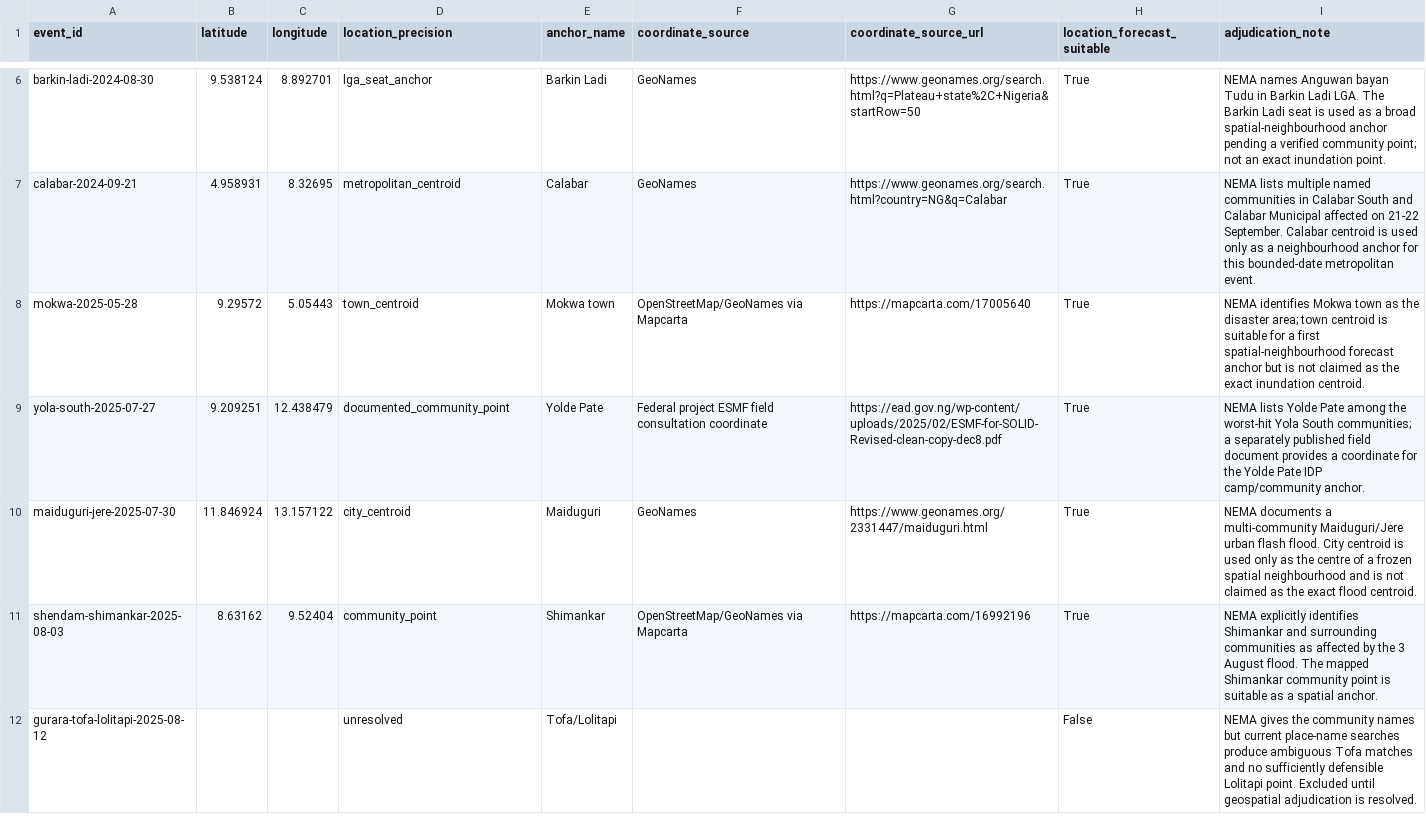
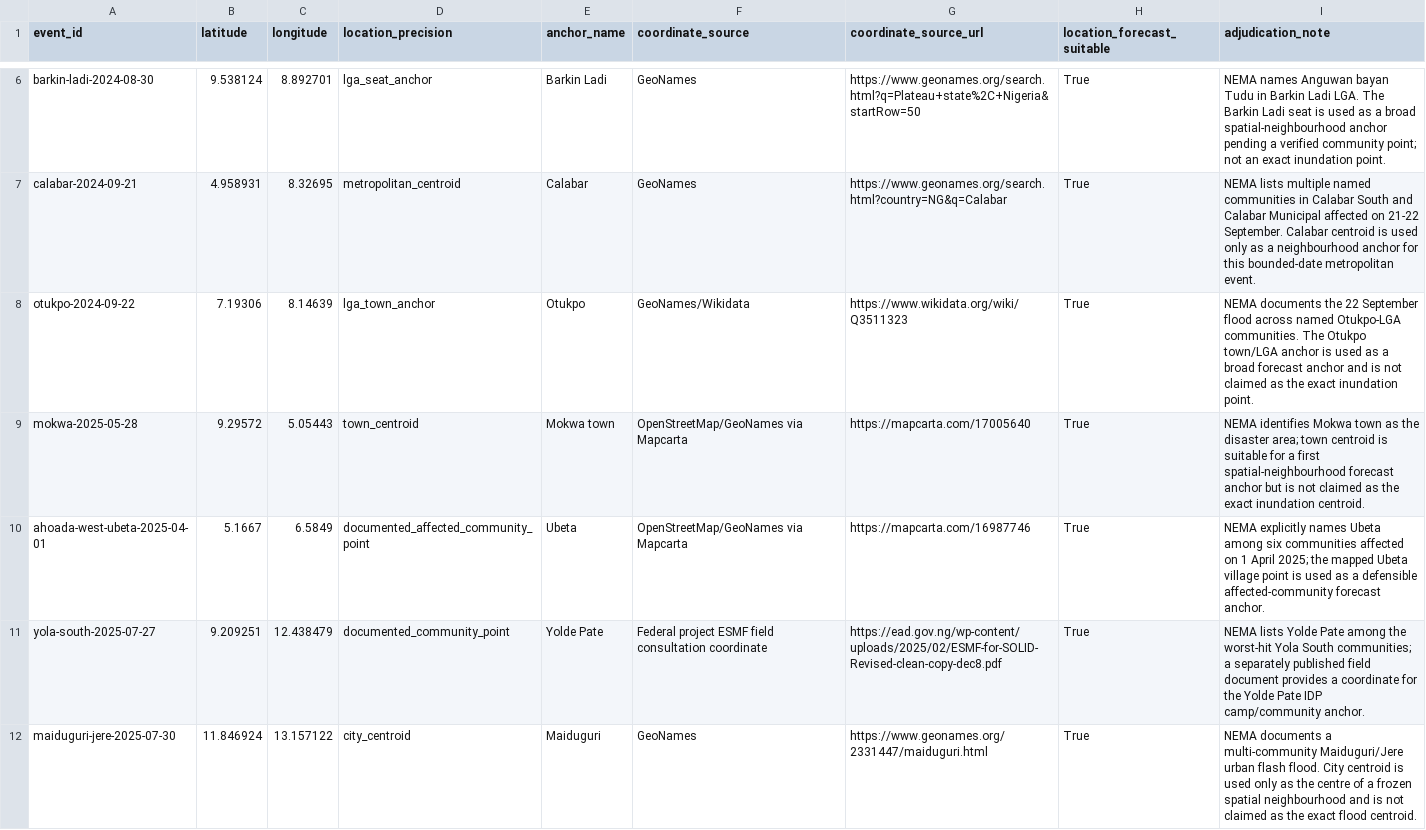
Before and after one commit to motechbello1/naijaclimaguard, a CSV file: validation/model_v7_event_location_adjudication.csv, drawn as a sheet; only a part is shown, gaps mark what is left out; the shorter side is filled out with more unchanged rows; the diff names each change by its address in the sheet, - before the commit and + after, or states it on an @@ line.

Commit message:
data: adjudicate Otukpo and Ubeta V7 anchors

```diff
--- a/validation/model_v7_event_location_adjudication.csv
+++ b/validation/model_v7_event_location_adjudication.csv
+row 8: otukpo-2024-09-22 | 7.19306 | 8.14639 | lga_town_anchor | Otukpo | GeoNames/Wikidata | https://www.wikidata.org/wiki/Q3511323 | True | NEMA documents the 22 September flood across named Otukpo-LGA communities. The Otukpo town/LGA anchor is used as a broad forecast anchor and is not claimed as the exact inundation point.
+row 10: ahoada-west-ubeta-2025-04-01 | 5.1667 | 6.5849 | documented_affected_community_point | Ubeta | OpenStreetMap/GeoNames via Mapcarta | https://mapcarta.com/16987746 | True | NEMA explicitly names Ubeta among six communities affected on 1 April 2025; the mapped Ubeta village point is used as a defensible affected-community forecast anchor.
```
